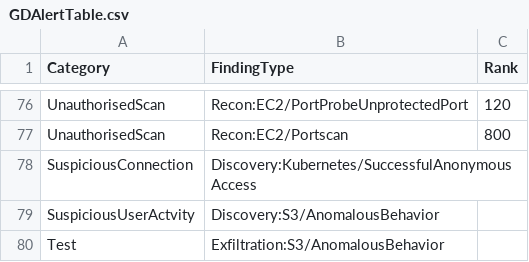
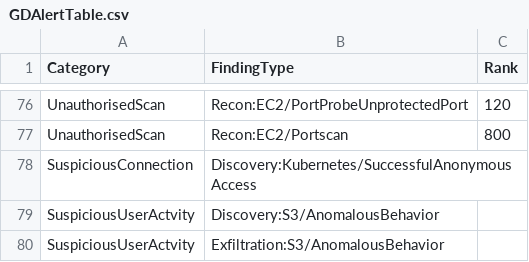
Before and after one commit to rakeshr2k/AWSADatatable, a CSV file: GDAlertTable.csv, drawn as a sheet; only a part is shown, gaps mark what is left out.

Commit message:
Update GDAlertTable.csv

```diff
--- a/GDAlertTable.csv
+++ b/GDAlertTable.csv
@@ -79,2 +79,2 @@ SuspiciousConnection,Discovery:Kubernetes/SuccessfulAnonymousAccess,
 SuspiciousUserActvity,Discovery:S3/AnomalousBehavior,
-Test,Exfiltration:S3/AnomalousBehavior,
+SuspiciousUserActvity,Exfiltration:S3/AnomalousBehavior,
```
